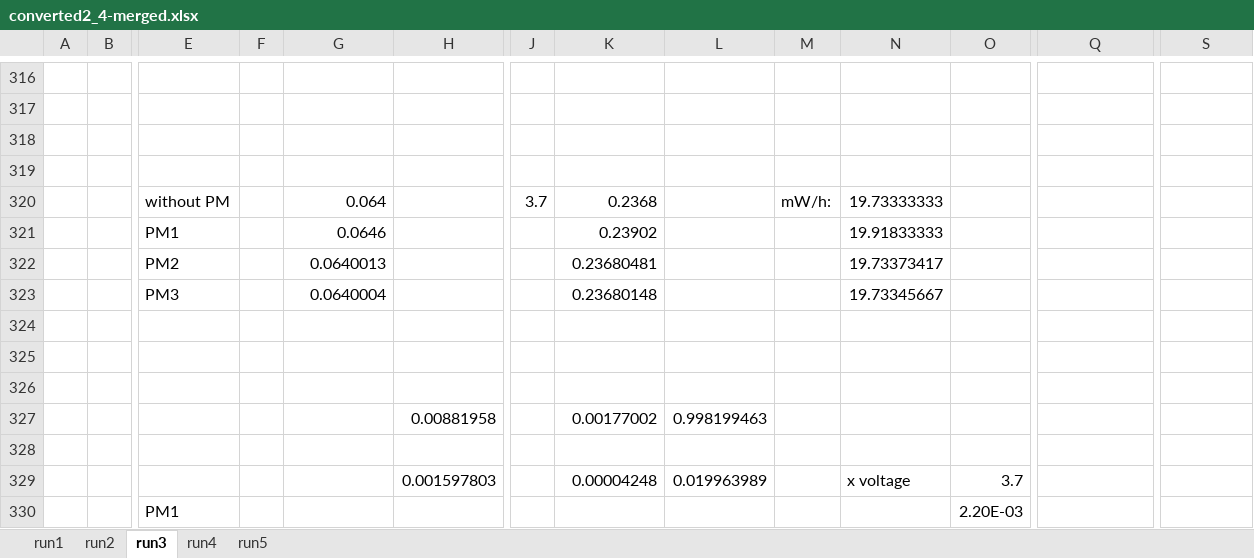
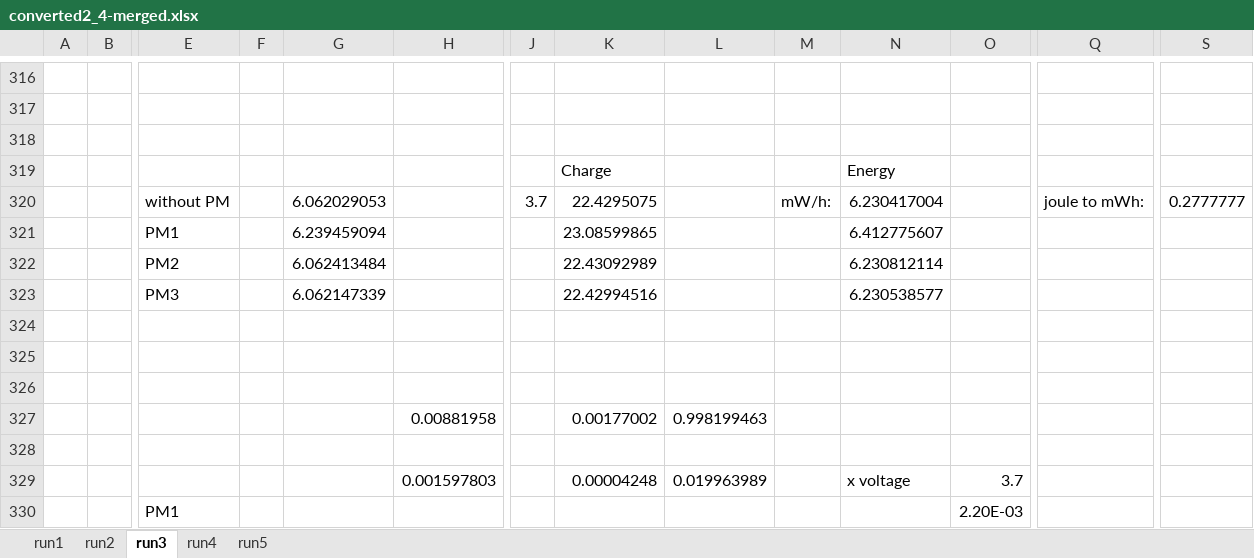
Before and after one commit to MatsDeMeyer/sensorNetworks-2.4vs868, an Excel workbook: datalogging/power consumption/energest/converted2_4-merged.xlsx, sheet run3, drawn as a sheet; only a part is shown, gaps mark what is left out; values as stored, in another font and other column widths than the file's, no borders; removed rows and columns are numbered as before the commit, all else as after; rows hold the shown columns only; the diff names each change by its address in the sheet, - before the commit and + after, or states it on an @@ line.

```diff
--- a/datalogging/power consumption/energest/converted2_4-merged.xlsx (sheet run3)
+++ b/datalogging/power consumption/energest/converted2_4-merged.xlsx (sheet run3)
-row 319: (empty)
+row 319:  |  |  |  |  |  |  | Charge |  |  | Energy
-G320: 0.064
+G320: 6.062029053
-K320: 0.2368
+K320: 22.4295075
-N320: 19.73333333
+N320: 6.230417004
-Q320: (empty)
+Q320: joule to mWh:
-S320: (empty)
+S320: 0.2777777
-row 321:  |  | PM1 |  | 0.0646 |  |  | 0.23902 |  |  | 19.91833333
-row 322:  |  | PM2 |  | 0.0640013 |  |  | 0.23680481 |  |  | 19.73373417
-row 323:  |  | PM3 |  | 0.0640004 |  |  | 0.23680148 |  |  | 19.73345667
+row 321:  |  | PM1 |  | 6.239459094 |  |  | 23.08599865 |  |  | 6.412775607
+row 322:  |  | PM2 |  | 6.062413484 |  |  | 22.43092989 |  |  | 6.230812114
+row 323:  |  | PM3 |  | 6.062147339 |  |  | 22.42994516 |  |  | 6.230538577
```
Also changed, not shown: sheet run1, sheet run4, sheet run5, sheet run2, datalogging/power consumption/energest/converted868-merged.xlsx.
